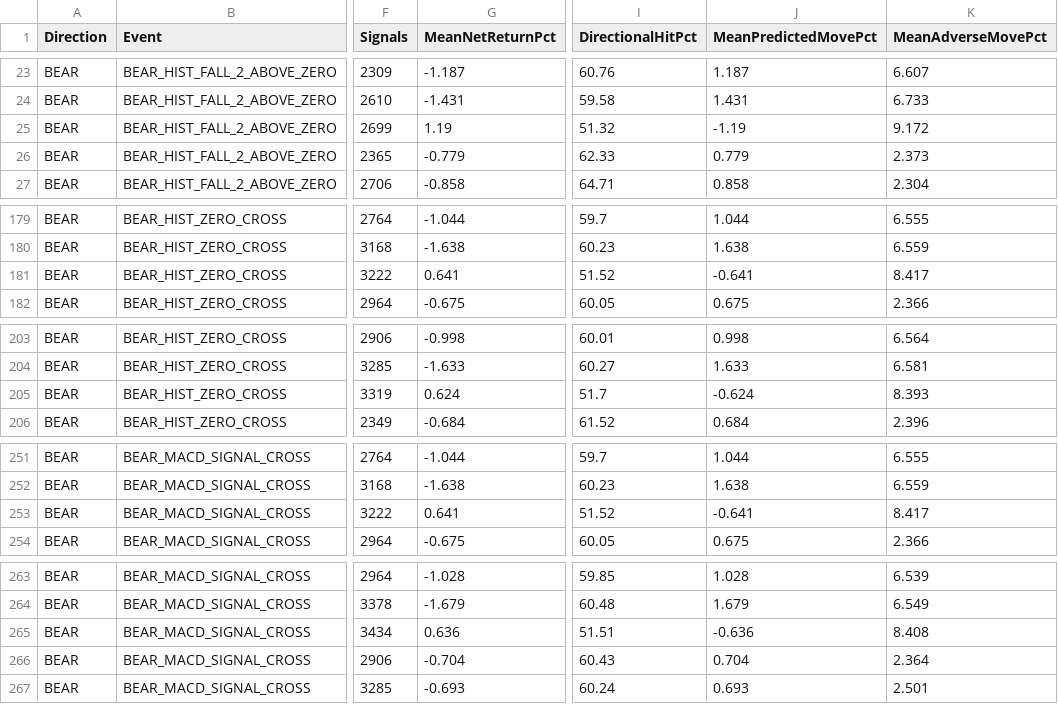
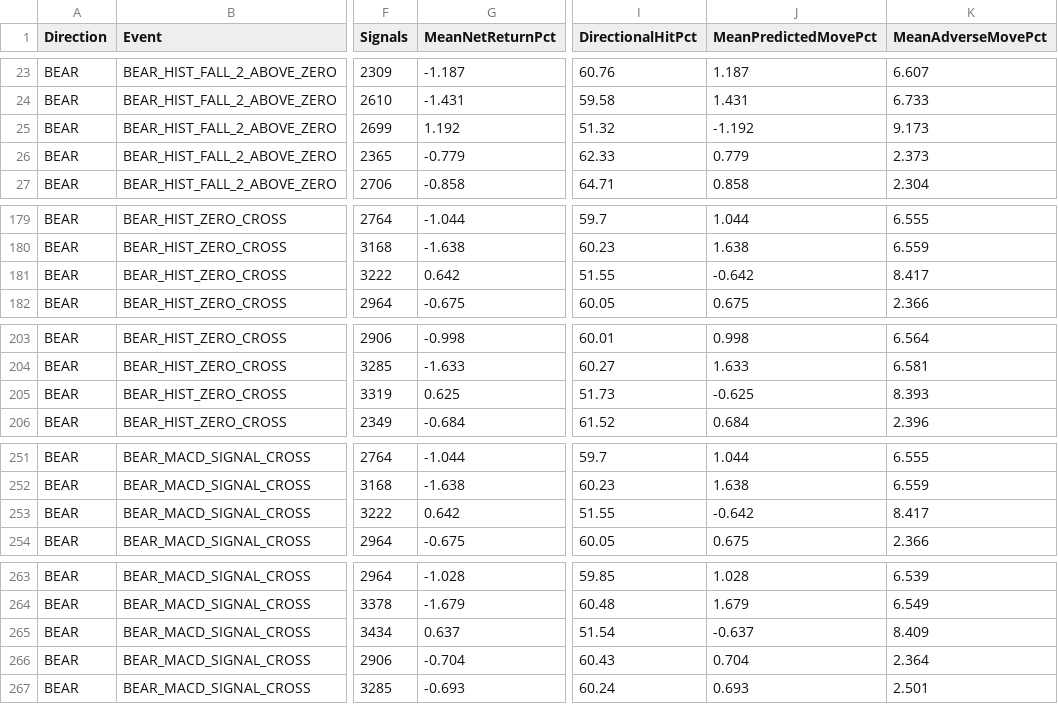
Before and after one commit to worasak2530seed/fast-hybrid-pro, a CSV file: results/run_reports/macd_lead_warning_summary.csv, drawn as a sheet; only a part is shown, gaps mark what is left out; the diff covers the shown part only; the diff names each change by its address in the sheet, - before the commit and + after, or states it on an @@ line.

```diff
--- a/results/run_reports/macd_lead_warning_summary.csv
+++ b/results/run_reports/macd_lead_warning_summary.csv
-G25 (MeanNetReturnPct): 1.19
+G25 (MeanNetReturnPct): 1.192
-J25 (MeanPredictedMovePct): -1.19
+J25 (MeanPredictedMovePct): -1.192
-K25 (MeanAdverseMovePct): 9.172
+K25 (MeanAdverseMovePct): 9.173
-G181 (MeanNetReturnPct): 0.641
+G181 (MeanNetReturnPct): 0.642
-I181 (DirectionalHitPct): 51.52
+I181 (DirectionalHitPct): 51.55
-J181 (MeanPredictedMovePct): -0.641
+J181 (MeanPredictedMovePct): -0.642
-G205 (MeanNetReturnPct): 0.624
+G205 (MeanNetReturnPct): 0.625
-I205 (DirectionalHitPct): 51.7
+I205 (DirectionalHitPct): 51.73
-J205 (MeanPredictedMovePct): -0.624
+J205 (MeanPredictedMovePct): -0.625
-G253 (MeanNetReturnPct): 0.641
+G253 (MeanNetReturnPct): 0.642
-I253 (DirectionalHitPct): 51.52
+I253 (DirectionalHitPct): 51.55
-J253 (MeanPredictedMovePct): -0.641
+J253 (MeanPredictedMovePct): -0.642
-G265 (MeanNetReturnPct): 0.636
+G265 (MeanNetReturnPct): 0.637
-I265 (DirectionalHitPct): 51.51
+I265 (DirectionalHitPct): 51.54
-J265 (MeanPredictedMovePct): -0.636
+J265 (MeanPredictedMovePct): -0.637
-K265 (MeanAdverseMovePct): 8.408
+K265 (MeanAdverseMovePct): 8.409
```
Also changed, not shown: 83 edited cells elsewhere in this file.
